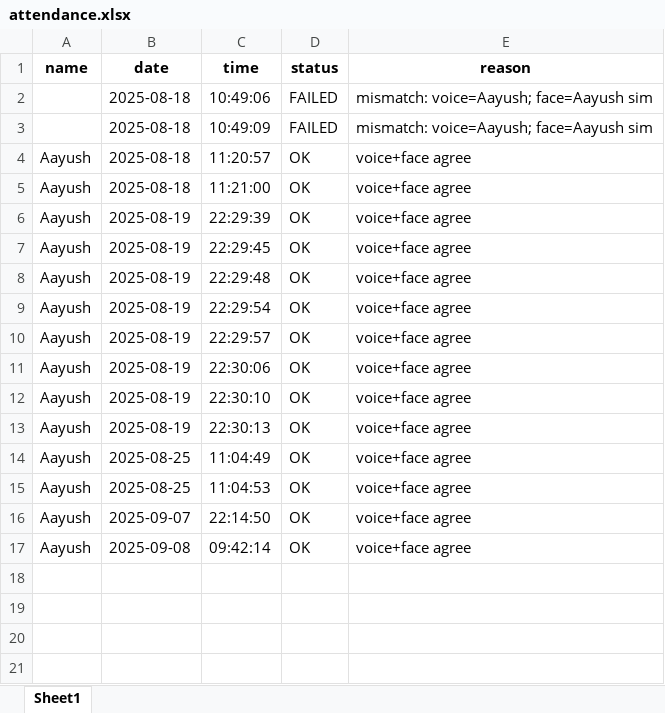
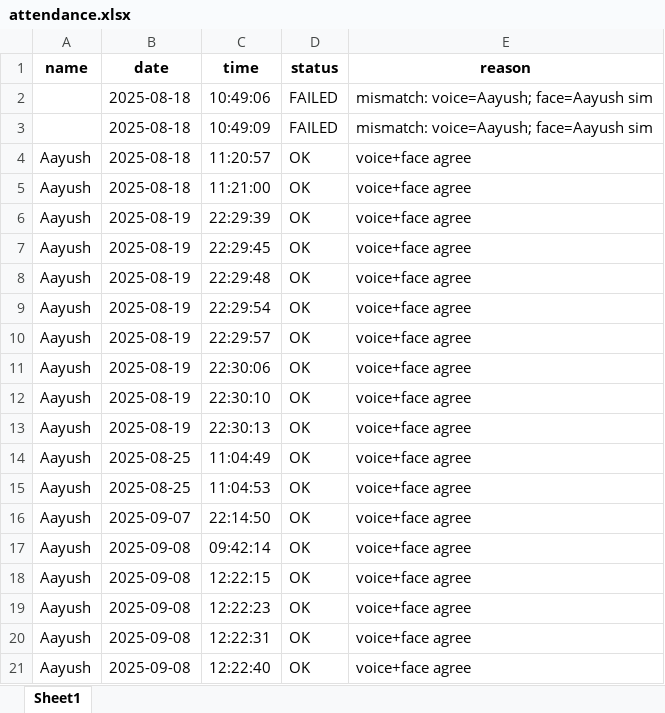
Before and after one commit to aayushjoshi244/verification_system, an Excel workbook: runs/registry/attendance.xlsx, sheet Sheet1, drawn as a sheet; values as stored, in another font and other column widths than the file's, no borders; the diff names each change by its address in the sheet, - before the commit and + after, or states it on an @@ line.

```diff
--- a/runs/registry/attendance.xlsx (sheet Sheet1)
+++ b/runs/registry/attendance.xlsx (sheet Sheet1)
+row 18: Aayush | 2025-09-08 | 12:22:15 | OK | voice+face agree
+row 19: Aayush | 2025-09-08 | 12:22:23 | OK | voice+face agree
+row 20: Aayush | 2025-09-08 | 12:22:31 | OK | voice+face agree
+row 21: Aayush | 2025-09-08 | 12:22:40 | OK | voice+face agree
```
Also changed, not shown: 3 other files.
